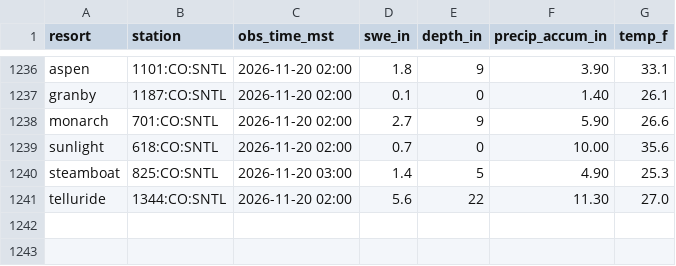
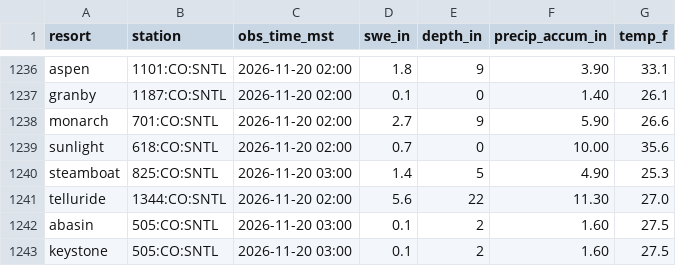
Before and after one commit to i70skibum/ski-logger, a CSV file: data/snotel/2026-11.csv, drawn as a sheet; only a part is shown, gaps mark what is left out.

Commit message:
data 2026-11-20T11:16Z

```diff
--- a/data/snotel/2026-11.csv
+++ b/data/snotel/2026-11.csv
@@ -1241 +1241,3 @@ steamboat,825:CO:SNTL,2026-11-20 03:00,1.4,5,4.90,25.3
 telluride,1344:CO:SNTL,2026-11-20 02:00,5.6,22,11.30,27.0
+abasin,505:CO:SNTL,2026-11-20 03:00,0.1,2,1.60,27.5
+keystone,505:CO:SNTL,2026-11-20 03:00,0.1,2,1.60,27.5
```
Also changed, not shown: data/speed/2026-11.csv, 2 other files.
